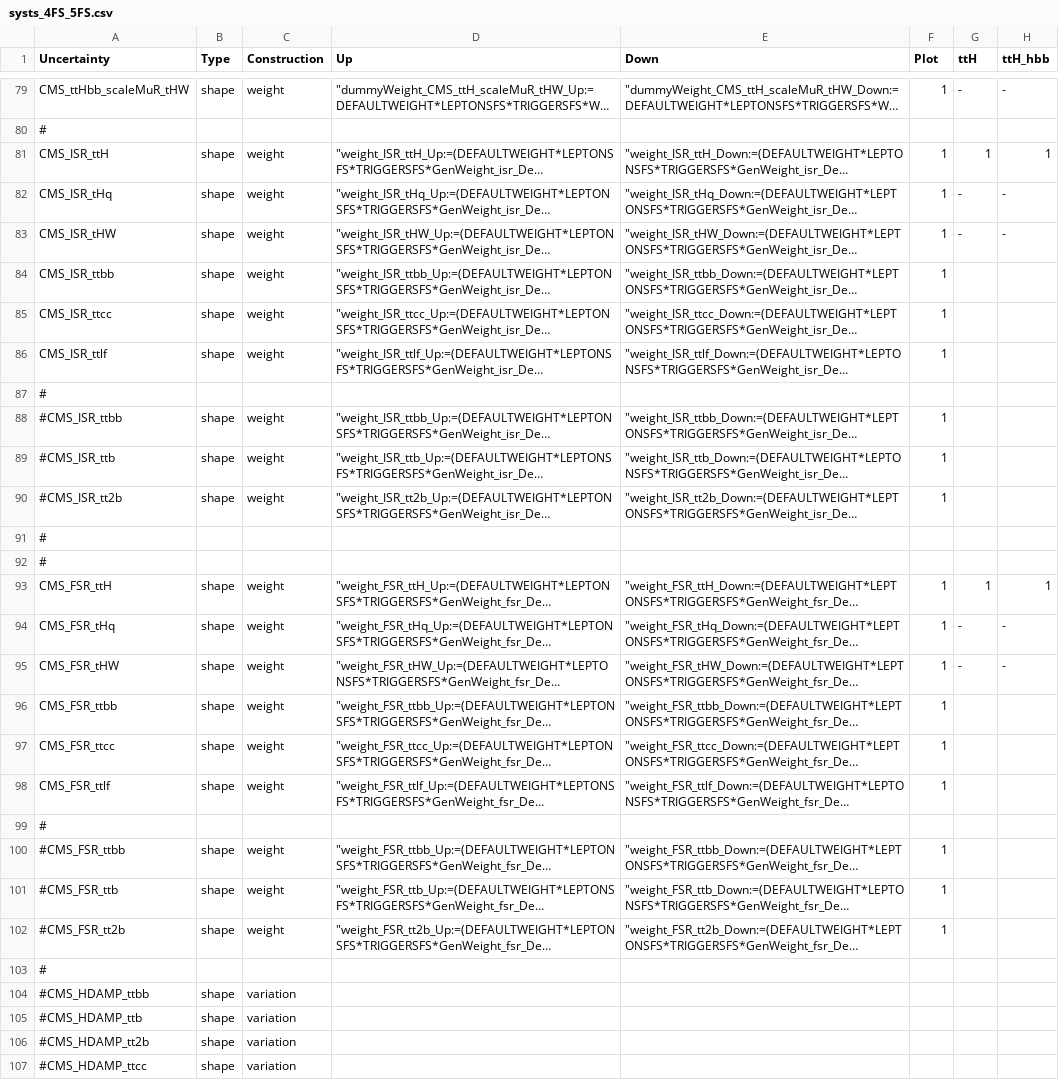
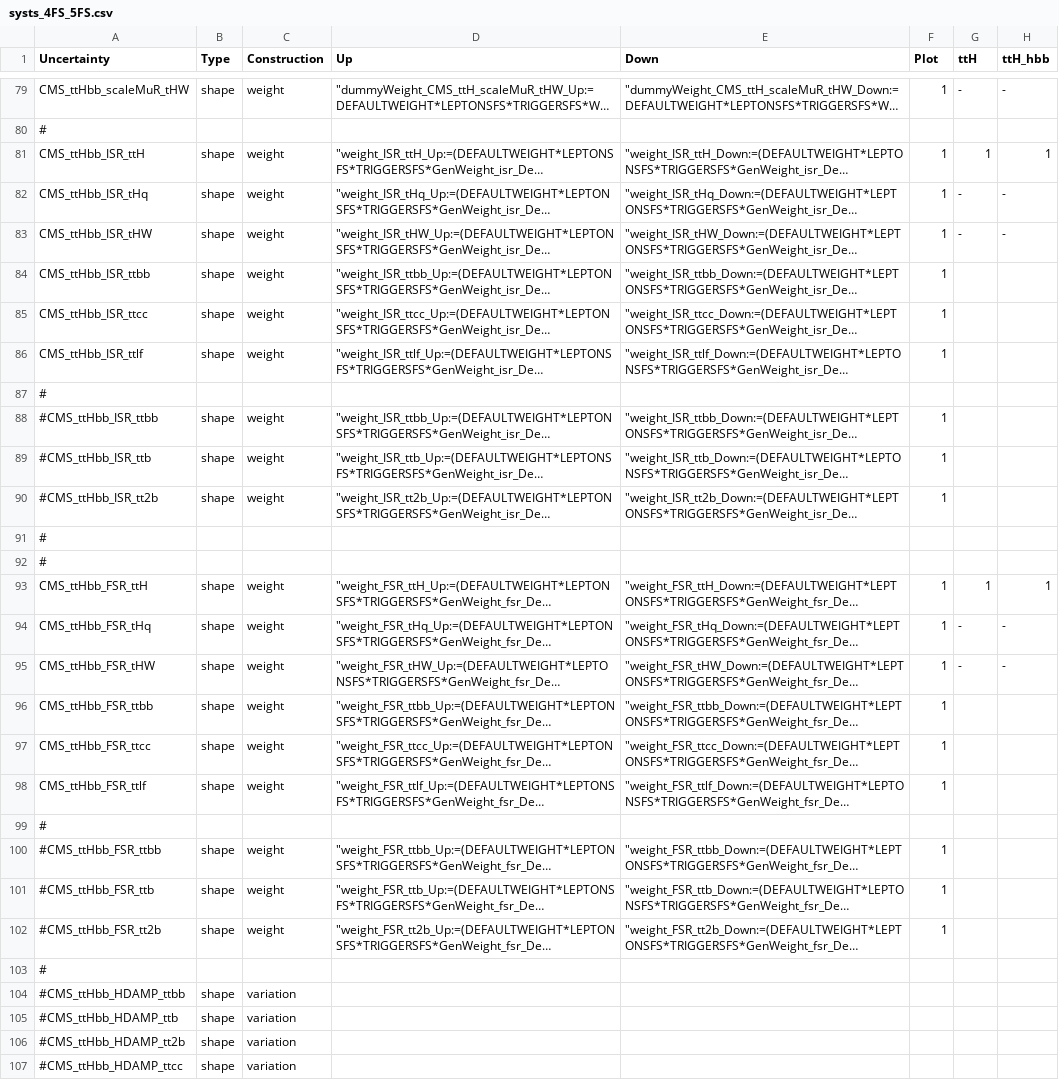
Before and after one commit to kit-cn-cms/pyroot-plotscripts, a CSV file: configs/legacyAnalysis/systs_4FS_5FS.csv, drawn as a sheet; only a part is shown, gaps mark what is left out; long unchanged cells end in …; the diff covers the shown part only; the diff names each change by its address in the sheet, - before the commit and + after, or states it on an @@ line.

Commit message:
updated syst naming scheme for combination

```diff
--- a/configs/legacyAnalysis/systs_4FS_5FS.csv
+++ b/configs/legacyAnalysis/systs_4FS_5FS.csv
-A81 (Uncertainty): CMS_ISR_ttH
+A81 (Uncertainty): CMS_ttHbb_ISR_ttH
-A82 (Uncertainty): CMS_ISR_tHq
+A82 (Uncertainty): CMS_ttHbb_ISR_tHq
-A83 (Uncertainty): CMS_ISR_tHW
+A83 (Uncertainty): CMS_ttHbb_ISR_tHW
-A84 (Uncertainty): CMS_ISR_ttbb
+A84 (Uncertainty): CMS_ttHbb_ISR_ttbb
-A85 (Uncertainty): CMS_ISR_ttcc
+A85 (Uncertainty): CMS_ttHbb_ISR_ttcc
-A86 (Uncertainty): CMS_ISR_ttlf
+A86 (Uncertainty): CMS_ttHbb_ISR_ttlf
-A88 (Uncertainty): #CMS_ISR_ttbb
+A88 (Uncertainty): #CMS_ttHbb_ISR_ttbb
-A89 (Uncertainty): #CMS_ISR_ttb
+A89 (Uncertainty): #CMS_ttHbb_ISR_ttb
-A90 (Uncertainty): #CMS_ISR_tt2b
+A90 (Uncertainty): #CMS_ttHbb_ISR_tt2b
-A93 (Uncertainty): CMS_FSR_ttH
+A93 (Uncertainty): CMS_ttHbb_FSR_ttH
-A94 (Uncertainty): CMS_FSR_tHq
+A94 (Uncertainty): CMS_ttHbb_FSR_tHq
-A95 (Uncertainty): CMS_FSR_tHW
+A95 (Uncertainty): CMS_ttHbb_FSR_tHW
-A96 (Uncertainty): CMS_FSR_ttbb
+A96 (Uncertainty): CMS_ttHbb_FSR_ttbb
-A97 (Uncertainty): CMS_FSR_ttcc
+A97 (Uncertainty): CMS_ttHbb_FSR_ttcc
-A98 (Uncertainty): CMS_FSR_ttlf
+A98 (Uncertainty): CMS_ttHbb_FSR_ttlf
-A100 (Uncertainty): #CMS_FSR_ttbb
+A100 (Uncertainty): #CMS_ttHbb_FSR_ttbb
-A101 (Uncertainty): #CMS_FSR_ttb
+A101 (Uncertainty): #CMS_ttHbb_FSR_ttb
-A102 (Uncertainty): #CMS_FSR_tt2b
+A102 (Uncertainty): #CMS_ttHbb_FSR_tt2b
-A104 (Uncertainty): #CMS_HDAMP_ttbb
+A104 (Uncertainty): #CMS_ttHbb_HDAMP_ttbb
-A105 (Uncertainty): #CMS_HDAMP_ttb
+A105 (Uncertainty): #CMS_ttHbb_HDAMP_ttb
-A106 (Uncertainty): #CMS_HDAMP_tt2b
+A106 (Uncertainty): #CMS_ttHbb_HDAMP_tt2b
-A107 (Uncertainty): #CMS_HDAMP_ttcc
+A107 (Uncertainty): #CMS_ttHbb_HDAMP_ttcc
```
Also changed, not shown: 1 edited cell elsewhere in this file.
